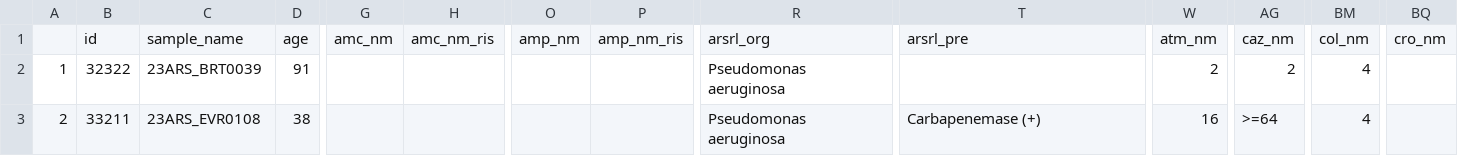
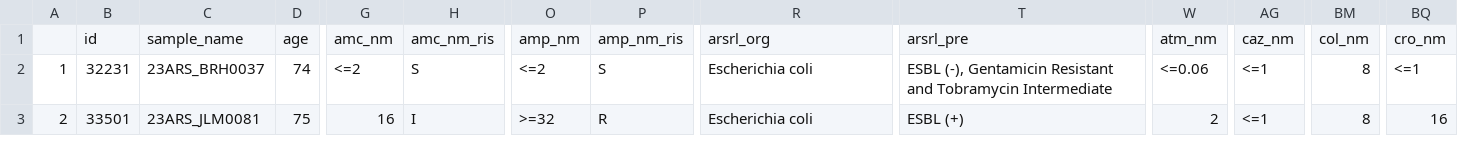
Before and after one commit to amsbarnuevo/r_query_referred, a CSV file: Files/query_result.csv, drawn as a sheet; only a part is shown, gaps mark what is left out; the diff covers the shown part only; the diff names each change by its address in the sheet, - before the commit and + after, or states it on an @@ line.

```diff
--- a/Files/query_result.csv
+++ b/Files/query_result.csv
-B2: 32322
+B2: 32231
-C2: 23ARS_BRT0039
+C2: 23ARS_BRH0037
-D2: 91
+D2: 74
-G2: (empty)
+G2: <=2
-H2: (empty)
+H2: S
-O2: (empty)
+O2: <=2
-P2: (empty)
+P2: S
-R2:R3: Pseudomonas aeruginosa
+R2:R3: Escherichia coli
-T2: (empty)
+T2: ESBL (-), Gentamicin Resistant and Tobramycin Intermediate
-W2: 2
+W2: <=0.06
-AG2: 2
+AG2: <=1
-BM2:BM3: 4
+BM2:BM3: 8
-BQ2: (empty)
+BQ2: <=1
-B3: 33211
+B3: 33501
-C3: 23ARS_EVR0108
+C3: 23ARS_JLM0081
-D3: 38
+D3: 75
-G3: (empty)
+G3: 16
-H3: (empty)
+H3: I
-O3: (empty)
+O3: >=32
-P3: (empty)
+P3: R
-T3: Carbapenemase (+)
+T3: ESBL (+)
-W3: 16
+W3: 2
-AG3: >=64
+AG3: <=1
-BQ3: (empty)
+BQ3: 16
```
Also changed, not shown: 172 edited cells elsewhere in this file, 3 other files.
